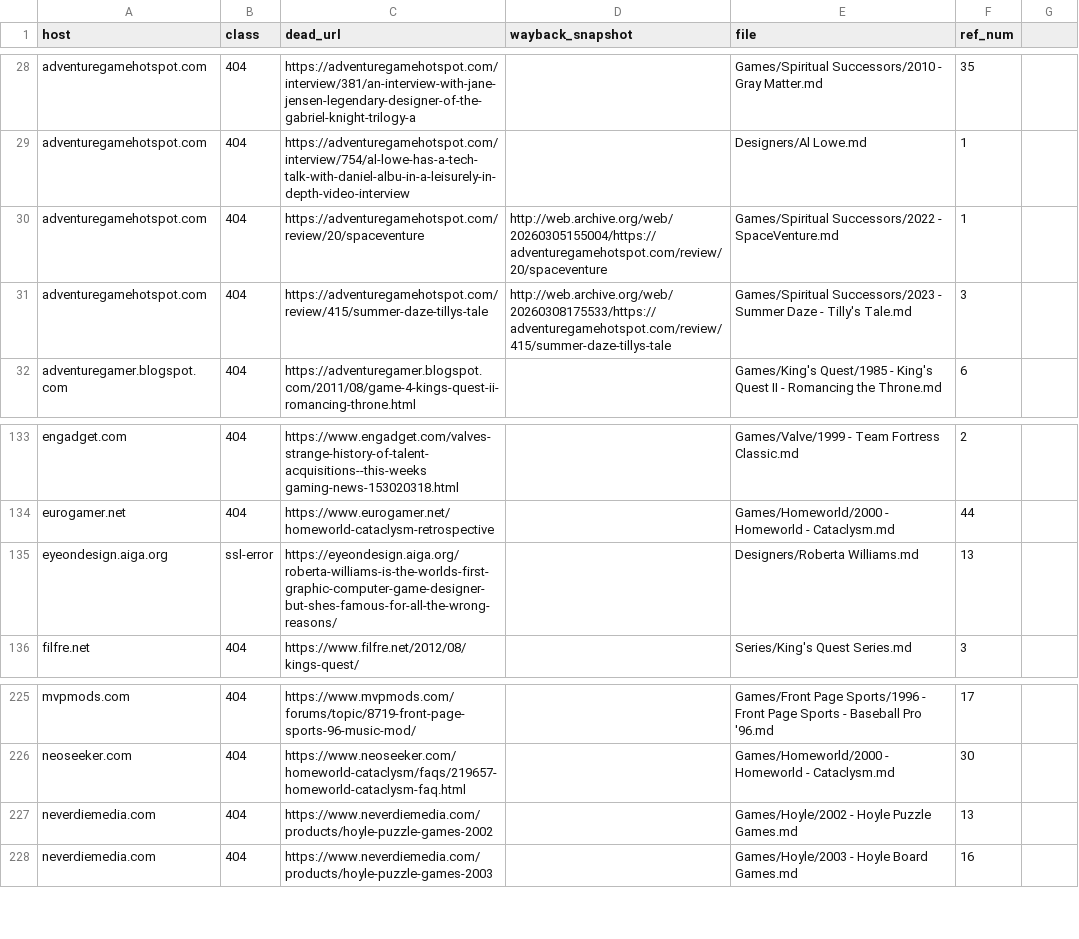
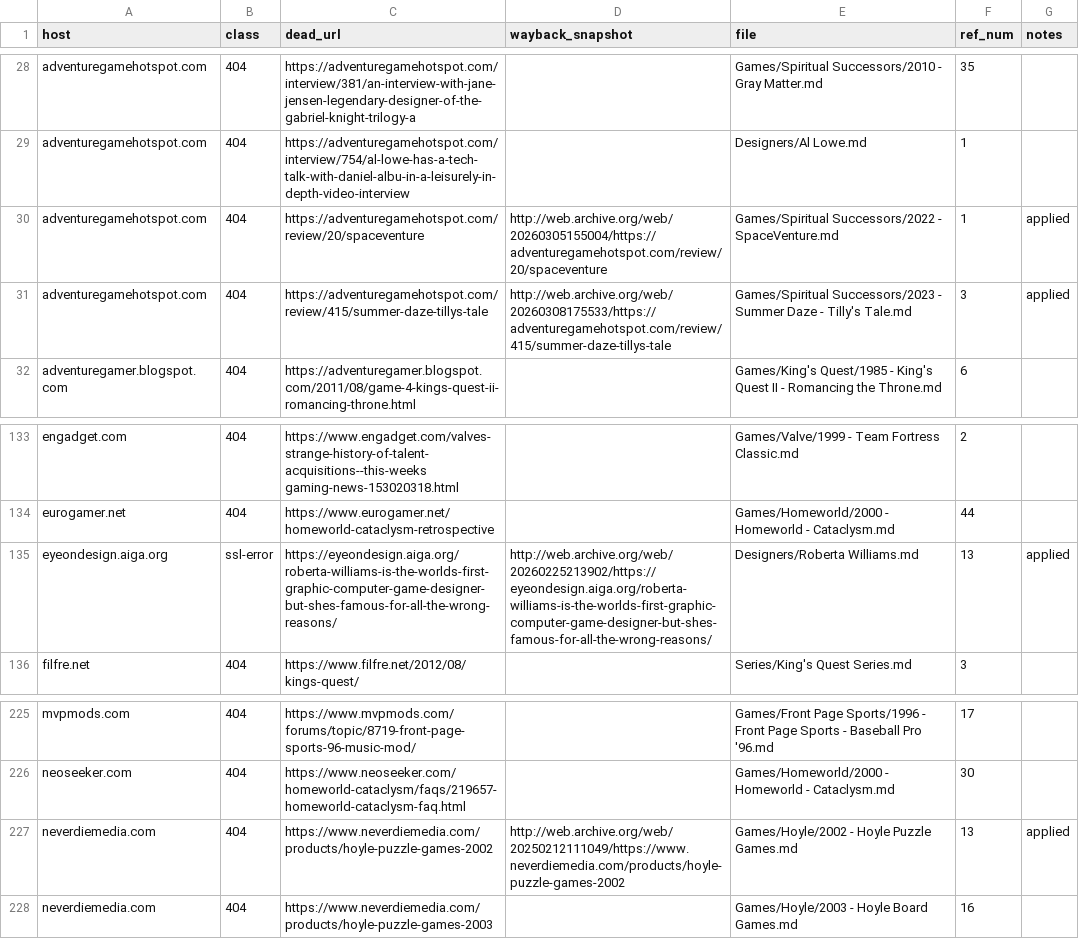
Before and after one commit to d4rkwyng/sierravault, a CSV file: docs/dead_urls_worklist.csv, drawn as a sheet; only a part is shown, gaps mark what is left out; the diff names each change by its address in the sheet, - before the commit and + after, or states it on an @@ line.

```diff
--- a/docs/dead_urls_worklist.csv
+++ b/docs/dead_urls_worklist.csv
-G1: (empty)
+G1: notes
-G30:G31 (notes): (empty)
+G30:G31 (notes): applied
-D135 (wayback_snapshot): (empty)
+D135 (wayback_snapshot): http://web.archive.org/web/20260225213902/https://eyeondesign.aiga.org/roberta-williams-is-the-worlds-first-graphic-computer-game-designer-but-shes-famous-for-all-the-wrong-reasons/
-G135 (notes): (empty)
+G135 (notes): applied
-D227 (wayback_snapshot): (empty)
+D227 (wayback_snapshot): http://web.archive.org/web/20250212111049/https://www.neverdiemedia.com/products/hoyle-puzzle-games-2002
-G227 (notes): (empty)
+G227 (notes): applied
```
Also changed, not shown: 5 other files.
